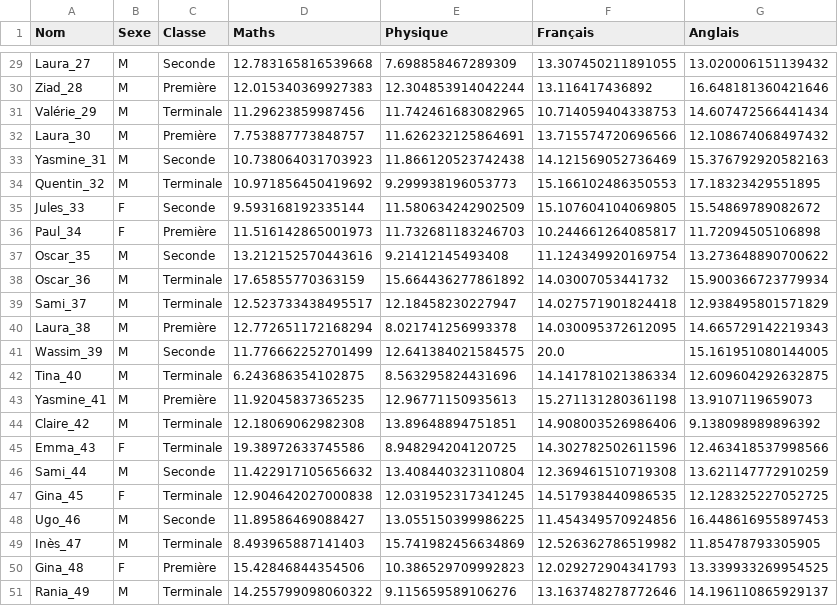
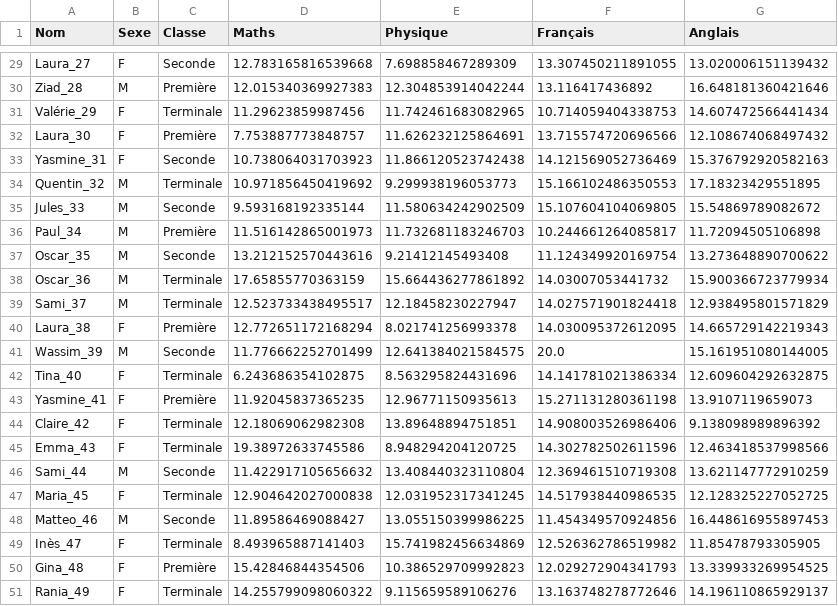
Before and after one commit to wakil69/InformatiquePrepaPlus, a CSV file: Cours/Probabilités_Stats/2.pandas/data_eleves.csv, drawn as a sheet; only a part is shown, gaps mark what is left out; the diff covers the shown part only; the diff names each change by its address in the sheet, - before the commit and + after, or states it on an @@ line.

```diff
--- a/Cours/Probabilités_Stats/2.pandas/data_eleves.csv
+++ b/Cours/Probabilités_Stats/2.pandas/data_eleves.csv
-B29 (Sexe): M
+B29 (Sexe): F
-B31:B33 (Sexe): M
+B31:B33 (Sexe): F
-B35:B36 (Sexe): F
+B35:B36 (Sexe): M
-B40 (Sexe): M
+B40 (Sexe): F
-B42:B44 (Sexe): M
+B42:B44 (Sexe): F
-A47 (Nom): Gina_45
+A47 (Nom): Maria_45
-A48 (Nom): Ugo_46
+A48 (Nom): Matteo_46
-B49 (Sexe): M
+B49 (Sexe): F
-B51 (Sexe): M
+B51 (Sexe): F
```
Also changed, not shown: 17 edited cells elsewhere in this file, 3 other files.
